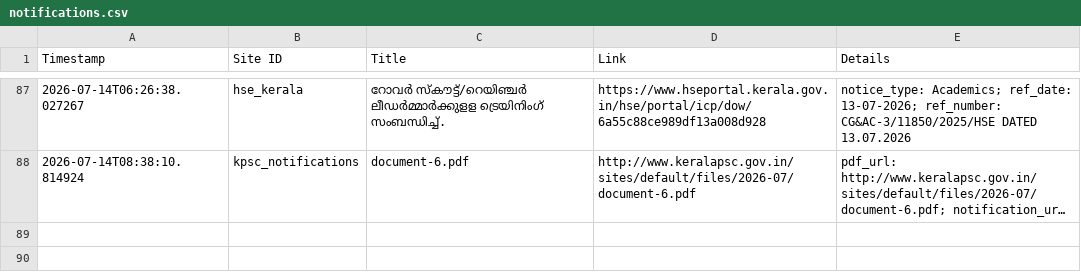
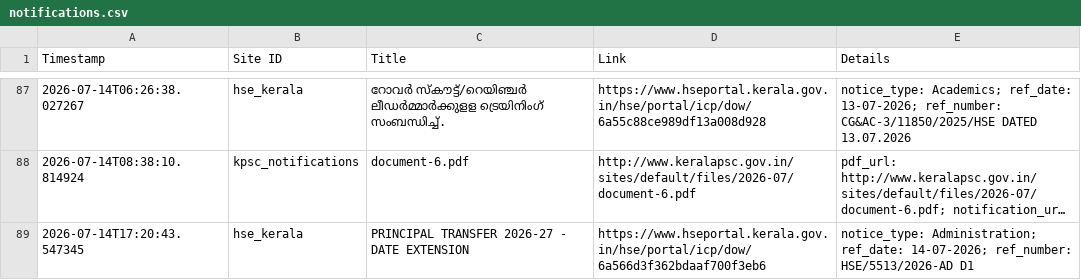
Before and after one commit to Rohan-DX/website-tracker, a CSV file: notifications.csv, drawn as a sheet; only a part is shown, gaps mark what is left out; long unchanged cells end in …; the diff names each change by its address in the sheet, - before the commit and + after, or states it on an @@ line.

```diff
--- a/notifications.csv
+++ b/notifications.csv
+row 89: 2026-07-14T17:20:43.547345 | hse_kerala | PRINCIPAL TRANSFER 2026-27 - DATE EXTENSION | https://www.hseportal.kerala.gov.in/hse/portal/icp/dow/6a566d3f362bdaaf700f3eb6 | notice_type: Administration; ref_date: 14-07-2026; ref_number: HSE/5513/2026-AD D1
```
Also changed, not shown: 1 other file.
